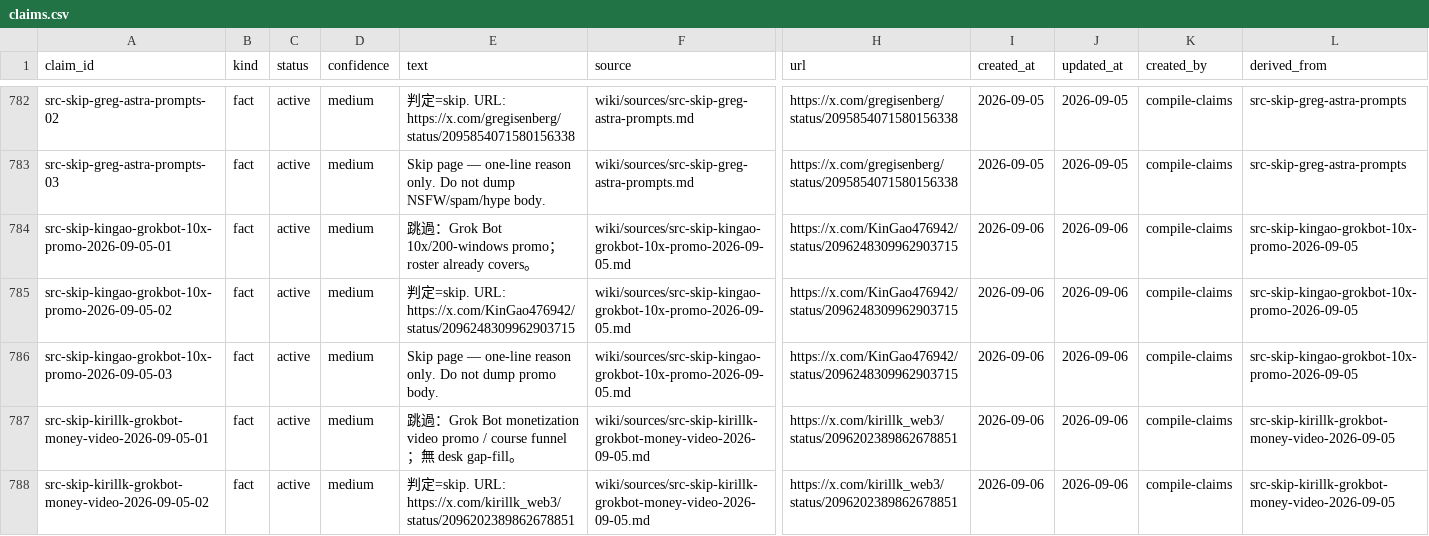
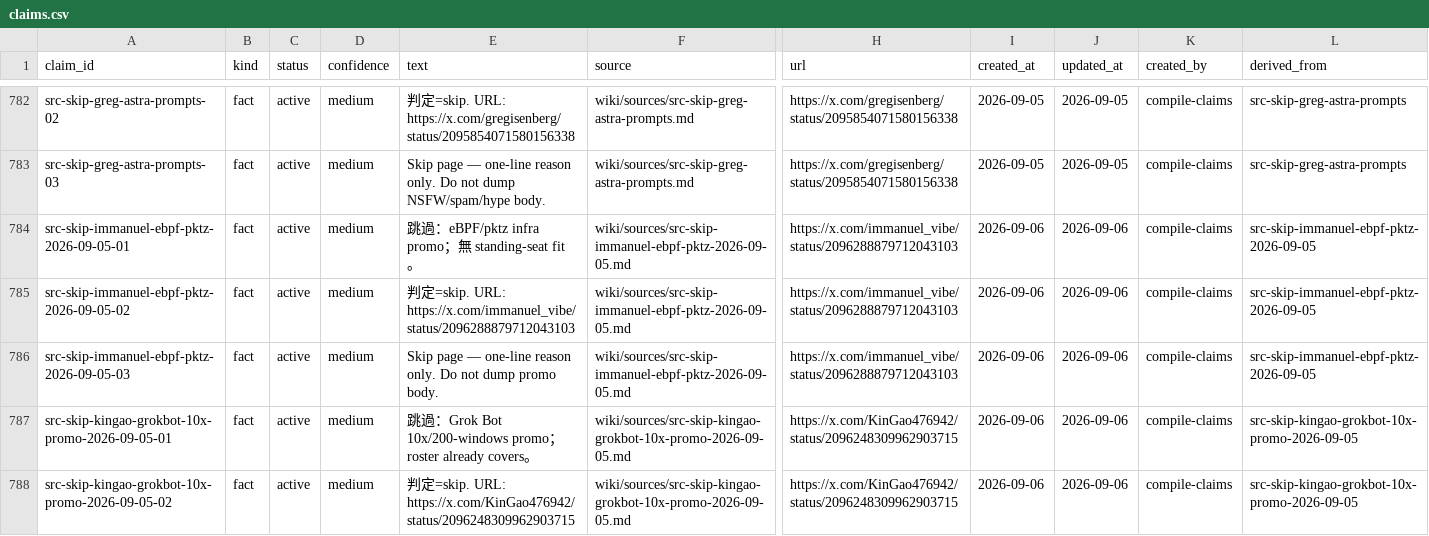
Before and after one commit to elan7192/second-brain, a CSV file: wiki/claims.csv, drawn as a sheet; only a part is shown, gaps mark what is left out; the shorter side is filled out with more unchanged rows; rows hold the shown columns only; the diff names each change by its address in the sheet, - before the commit and + after, or states it on an @@ line.

Commit message:
Skip仍記: immanuel eBPF/pktz infra promo. (#104)
No standing-seat fit.

Co-authored-by: elan7192 <elan7192@users.noreply.github.com>

```diff
--- a/wiki/claims.csv
+++ b/wiki/claims.csv
+row 784: src-skip-immanuel-ebpf-pktz-2026-09-05-01 | fact | active | medium | 跳過：eBPF/pktz infra promo；無 standing-seat fit。 | wiki/sources/src-skip-immanuel-ebpf-pktz-2026-09-05.md | https://x.com/immanuel_vibe/status/2096288879712043103 | 2026-09-06 | 2026-09-06 | compile-claims | src-skip-immanuel-ebpf-pktz-2026-09-05
+row 785: src-skip-immanuel-ebpf-pktz-2026-09-05-02 | fact | active | medium | 判定=skip. URL: https://x.com/immanuel_vibe/status/2096288879712043103 | wiki/sources/src-skip-immanuel-ebpf-pktz-2026-09-05.md | https://x.com/immanuel_vibe/status/2096288879712043103 | 2026-09-06 | 2026-09-06 | compile-claims | src-skip-immanuel-ebpf-pktz-2026-09-05
+row 786: src-skip-immanuel-ebpf-pktz-2026-09-05-03 | fact | active | medium | Skip page — one-line reason only. Do not dump promo body. | wiki/sources/src-skip-immanuel-ebpf-pktz-2026-09-05.md | https://x.com/immanuel_vibe/status/2096288879712043103 | 2026-09-06 | 2026-09-06 | compile-claims | src-skip-immanuel-ebpf-pktz-2026-09-05
```
Also changed, not shown: output/ontology-objects.csv, 5 other files.
